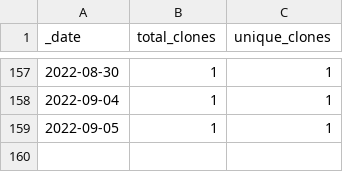
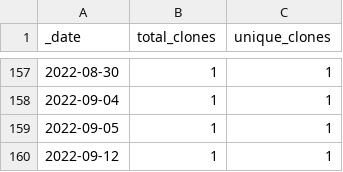
Before and after one commit to ActivitySpaceProject/space_mapper, a CSV file: traffic/clones.csv, drawn as a sheet; only a part is shown, gaps mark what is left out.

```diff
--- a/traffic/clones.csv
+++ b/traffic/clones.csv
@@ -159 +159,2 @@ _date,total_clones,unique_clones
 2022-09-05,1,1
+2022-09-12,1,1
```
Also changed, not shown: traffic/views.csv, 1 other file.
